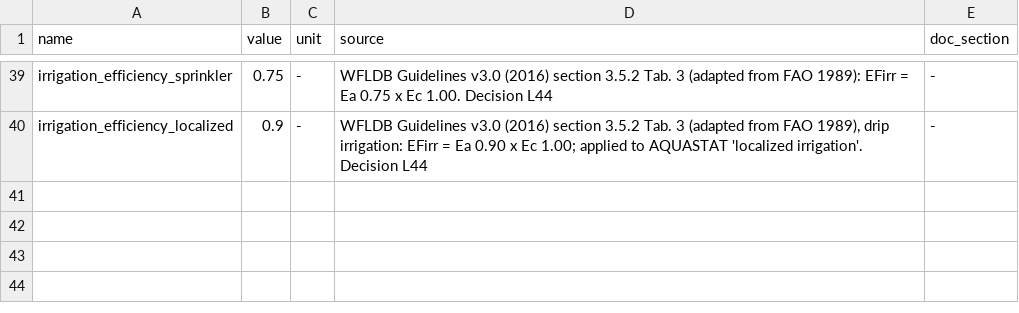
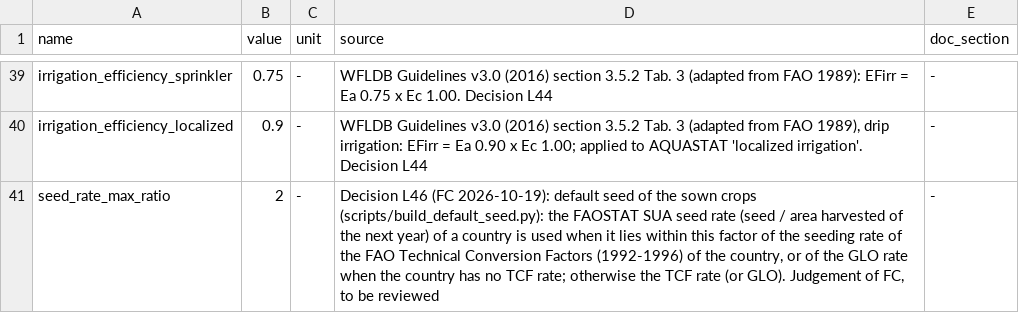
Before and after one commit to cirone-ecoinvent/agritoolv.1, a CSV file: data/model_parameters.csv, drawn as a sheet; only a part is shown, gaps mark what is left out; the diff names each change by its address in the sheet, - before the commit and + after, or states it on an @@ line.

```diff
--- a/data/model_parameters.csv
+++ b/data/model_parameters.csv
+row 41: seed_rate_max_ratio | 2 | - | Decision L46 (FC 2026-10-19): default seed of the sown crops (scripts/build_default_seed.py): the FAOSTAT SUA seed rate (seed / area harvested of the next year) of a country is used when it lies within this factor of the seeding rate of the FAO Technical Conversion Factors (1992-1996) of the country, or of the GLO rate when the country has no TCF rate; otherwise the TCF rate (or GLO). Judgement of FC, to be reviewed | -
```
Also changed, not shown: data/sources.csv, 5 other files.
